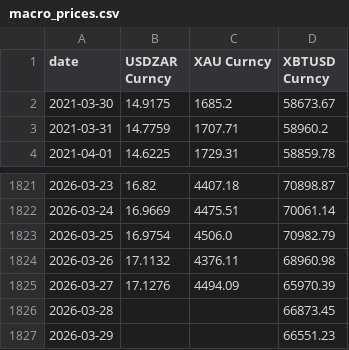
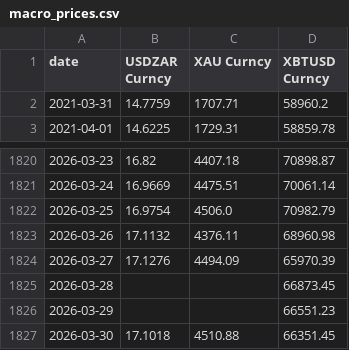
Before and after one commit to scottausor/energy-dashboard, a CSV file: data/macro/macro_prices.csv, drawn as a sheet; only a part is shown, gaps mark what is left out; removed rows and columns are numbered as before the commit, all else as after; the diff names each change by its address in the sheet, - before the commit and + after, or states it on an @@ line.

```diff
--- a/data/macro/macro_prices.csv
+++ b/data/macro/macro_prices.csv
-row 2: 2021-03-30 | 14.9175 | 1685.2 | 58673.67
+row 1827: 2026-03-30 | 17.1018 | 4510.88 | 66351.45
```
Also changed, not shown: data/macro/treasury_curve.csv, data/prices/coal_prices.csv, 3 other files.
